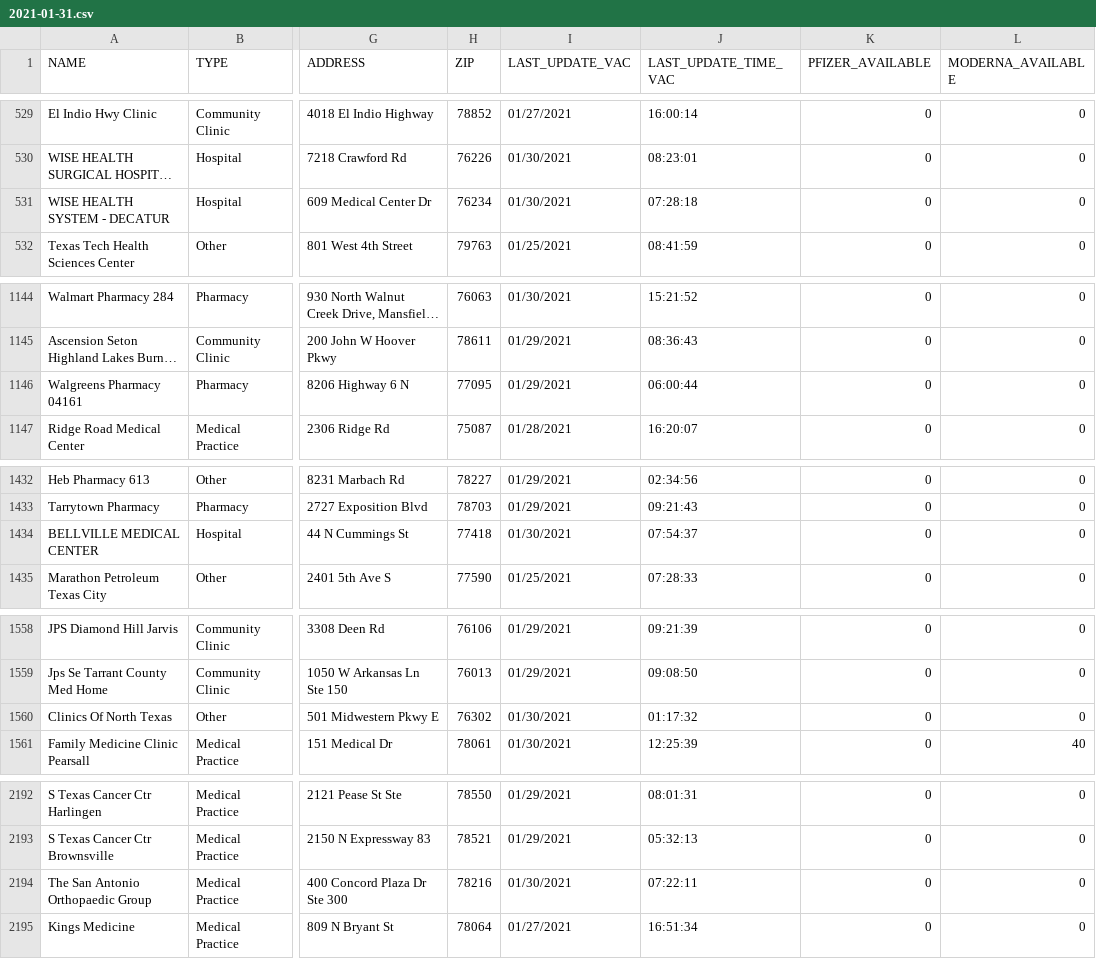
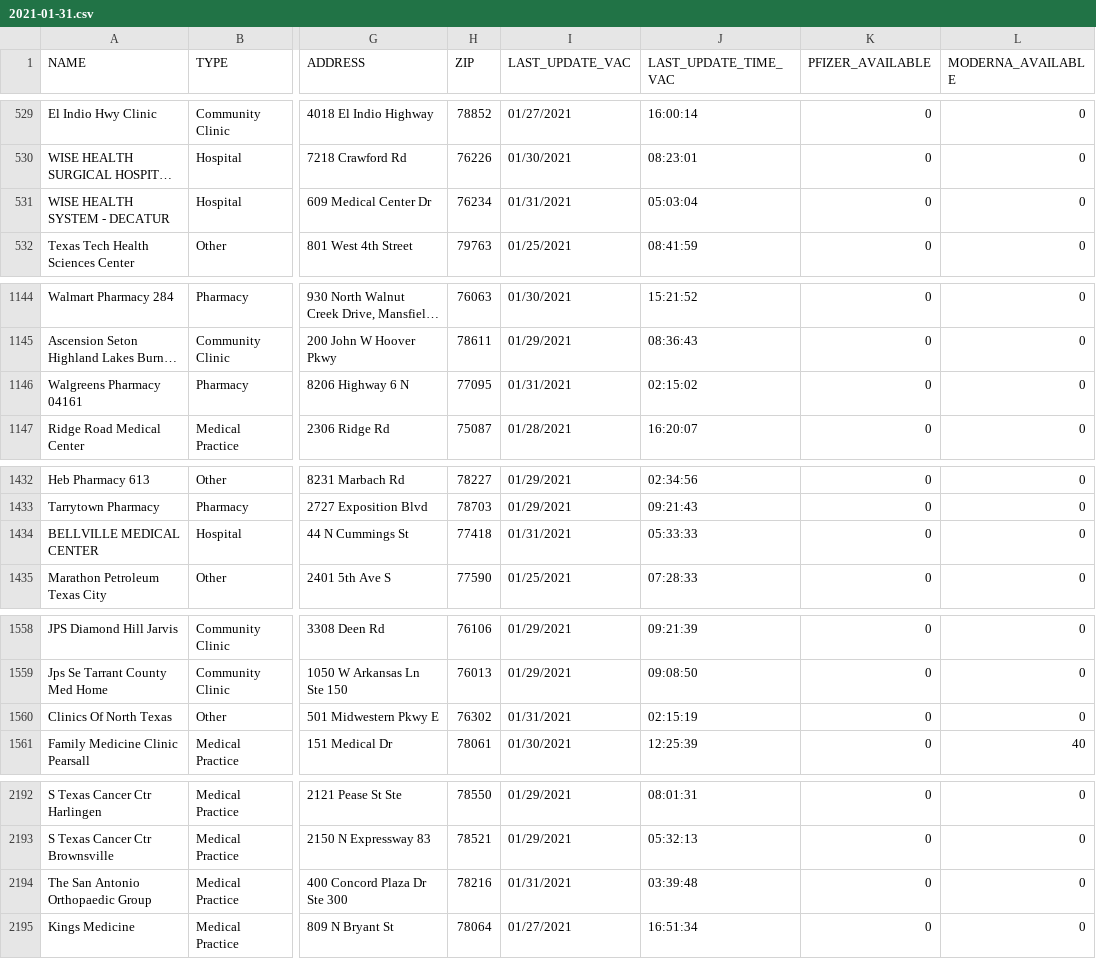
Before and after one commit to shiruken/covid-texas-data, a CSV file: TexasVaccineProviderData/2021-01-31.csv, drawn as a sheet; only a part is shown, gaps mark what is left out; long unchanged cells end in …; the diff names each change by its address in the sheet, - before the commit and + after, or states it on an @@ line.

```diff
--- a/TexasVaccineProviderData/2021-01-31.csv
+++ b/TexasVaccineProviderData/2021-01-31.csv
-I531 (LAST_UPDATE_VAC): 01/30/2021
+I531 (LAST_UPDATE_VAC): 01/31/2021
-J531 (LAST_UPDATE_TIME_VAC): 07:28:18
+J531 (LAST_UPDATE_TIME_VAC): 05:03:04
-I1146 (LAST_UPDATE_VAC): 01/29/2021
+I1146 (LAST_UPDATE_VAC): 01/31/2021
-J1146 (LAST_UPDATE_TIME_VAC): 06:00:44
+J1146 (LAST_UPDATE_TIME_VAC): 02:15:02
-I1434 (LAST_UPDATE_VAC): 01/30/2021
+I1434 (LAST_UPDATE_VAC): 01/31/2021
-J1434 (LAST_UPDATE_TIME_VAC): 07:54:37
+J1434 (LAST_UPDATE_TIME_VAC): 05:33:33
-I1560 (LAST_UPDATE_VAC): 01/30/2021
+I1560 (LAST_UPDATE_VAC): 01/31/2021
-J1560 (LAST_UPDATE_TIME_VAC): 01:17:32
+J1560 (LAST_UPDATE_TIME_VAC): 02:15:19
-I2194 (LAST_UPDATE_VAC): 01/30/2021
+I2194 (LAST_UPDATE_VAC): 01/31/2021
-J2194 (LAST_UPDATE_TIME_VAC): 07:22:11
+J2194 (LAST_UPDATE_TIME_VAC): 03:39:48
```
